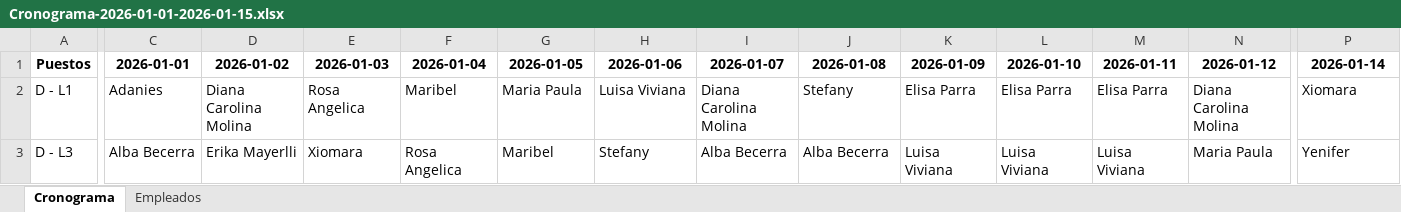
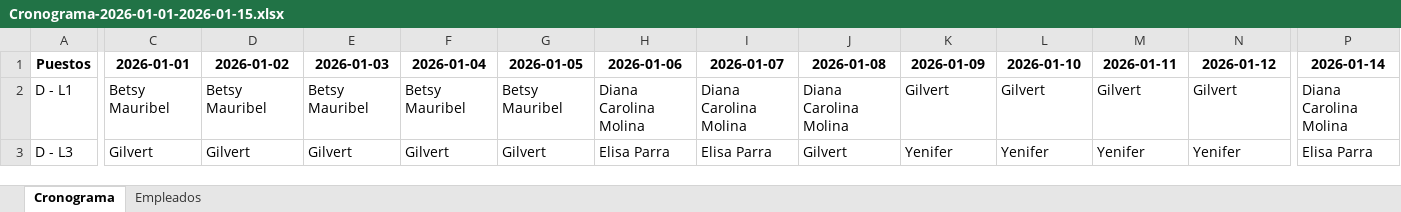
Before and after one commit to eacanalg/Turnos, an Excel workbook: Cronograma-2026-01-01-2026-01-15.xlsx, sheet Cronograma, drawn as a sheet; only a part is shown, gaps mark what is left out; values as stored, in another font and other column widths than the file's, no borders; conditional formats not drawn; the diff covers the shown part only; the diff names each change by its address in the sheet, - before the commit and + after, or states it on an @@ line.

```diff
--- a/Cronograma-2026-01-01-2026-01-15.xlsx (sheet Cronograma)
+++ b/Cronograma-2026-01-01-2026-01-15.xlsx (sheet Cronograma)
-C2 (2026-01-01): Adanies
+C2 (2026-01-01): Betsy Mauribel
-D2 (2026-01-02): Diana Carolina Molina
+D2 (2026-01-02): Betsy Mauribel
-E2 (2026-01-03): Rosa Angelica
+E2 (2026-01-03): Betsy Mauribel
-F2 (2026-01-04): Maribel
+F2 (2026-01-04): Betsy Mauribel
-G2 (2026-01-05): Maria Paula
+G2 (2026-01-05): Betsy Mauribel
-H2 (2026-01-06): Luisa Viviana
+H2 (2026-01-06): Diana Carolina Molina
-J2 (2026-01-08): Stefany
+J2 (2026-01-08): Diana Carolina Molina
-K2 (2026-01-09): Elisa Parra
+K2 (2026-01-09): Gilvert
-L2 (2026-01-10): Elisa Parra
+L2 (2026-01-10): Gilvert
-M2 (2026-01-11): Elisa Parra
+M2 (2026-01-11): Gilvert
-N2 (2026-01-12): Diana Carolina Molina
+N2 (2026-01-12): Gilvert
-P2 (2026-01-14): Xiomara
+P2 (2026-01-14): Diana Carolina Molina
-C3 (2026-01-01): Alba Becerra
+C3 (2026-01-01): Gilvert
-D3 (2026-01-02): Erika Mayerlli
+D3 (2026-01-02): Gilvert
-E3 (2026-01-03): Xiomara
+E3 (2026-01-03): Gilvert
-F3 (2026-01-04): Rosa Angelica
+F3 (2026-01-04): Gilvert
-G3 (2026-01-05): Maribel
+G3 (2026-01-05): Gilvert
-H3 (2026-01-06): Stefany
+H3 (2026-01-06): Elisa Parra
-I3 (2026-01-07): Alba Becerra
+I3 (2026-01-07): Elisa Parra
-J3 (2026-01-08): Alba Becerra
+J3 (2026-01-08): Gilvert
-K3 (2026-01-09): Luisa Viviana
+K3 (2026-01-09): Yenifer
-L3 (2026-01-10): Luisa Viviana
+L3 (2026-01-10): Yenifer
-M3 (2026-01-11): Luisa Viviana
+M3 (2026-01-11): Yenifer
-N3 (2026-01-12): Maria Paula
+N3 (2026-01-12): Yenifer
-P3 (2026-01-14): Yenifer
+P3 (2026-01-14): Elisa Parra
```
Also changed, not shown: 255 edited cells elsewhere in this sheet, 2 other files.
